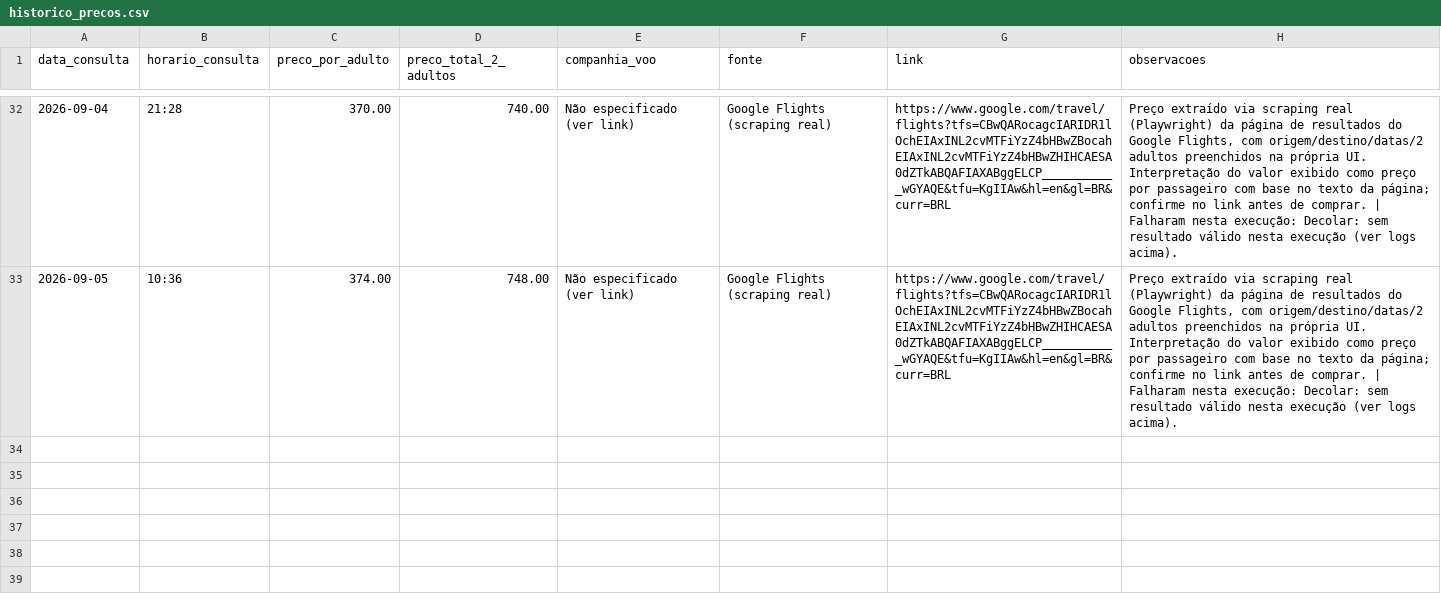
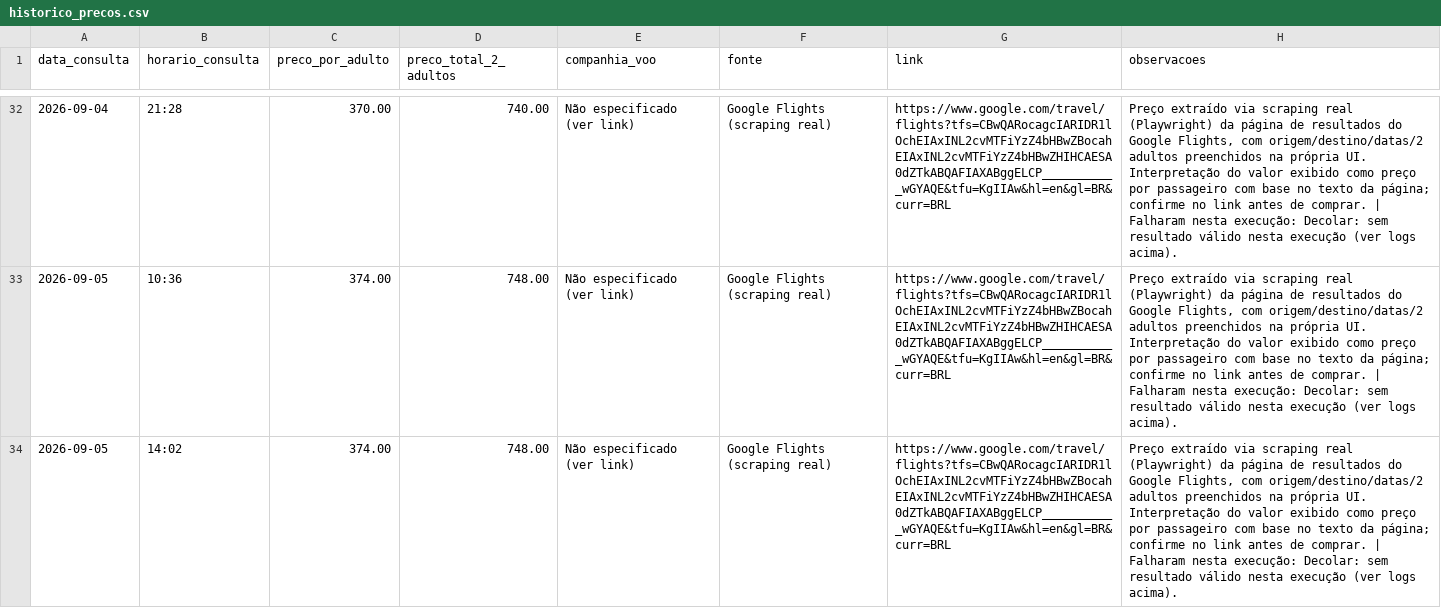
Before and after one commit to FSegurado/busca-viagens-mcp, a CSV file: historico_precos.csv, drawn as a sheet; only a part is shown, gaps mark what is left out; the diff names each change by its address in the sheet, - before the commit and + after, or states it on an @@ line.

```diff
--- a/historico_precos.csv
+++ b/historico_precos.csv
+row 34: 2026-09-05 | 14:02 | 374.00 | 748.00 | Não especificado (ver link) | Google Flights (scraping real) | https://www.google.com/travel/flights?tfs=CBwQARocagcIARIDR1lOchEIAxINL2cvMTFiYzZ4bHBwZBocahEIAxINL2cvMTFiYzZ4bHBwZHIHCAESA0dZTkABQAFIAXABggELCP___________wGYAQE&tfu=KgIIAw&hl=en&gl=BR&curr=BRL | Preço extraído via scraping real (Playwright) da página de resultados do Google Flights, com origem/destino/datas/2 adultos preenchidos na própria UI. Interpretação do valor exibido como preço por passageiro com base no texto da página; confirme no link antes de comprar. | Falharam nesta execução: Decolar: sem resultado válido nesta execução (ver logs acima).
```
Also changed, not shown: 1 other file.
